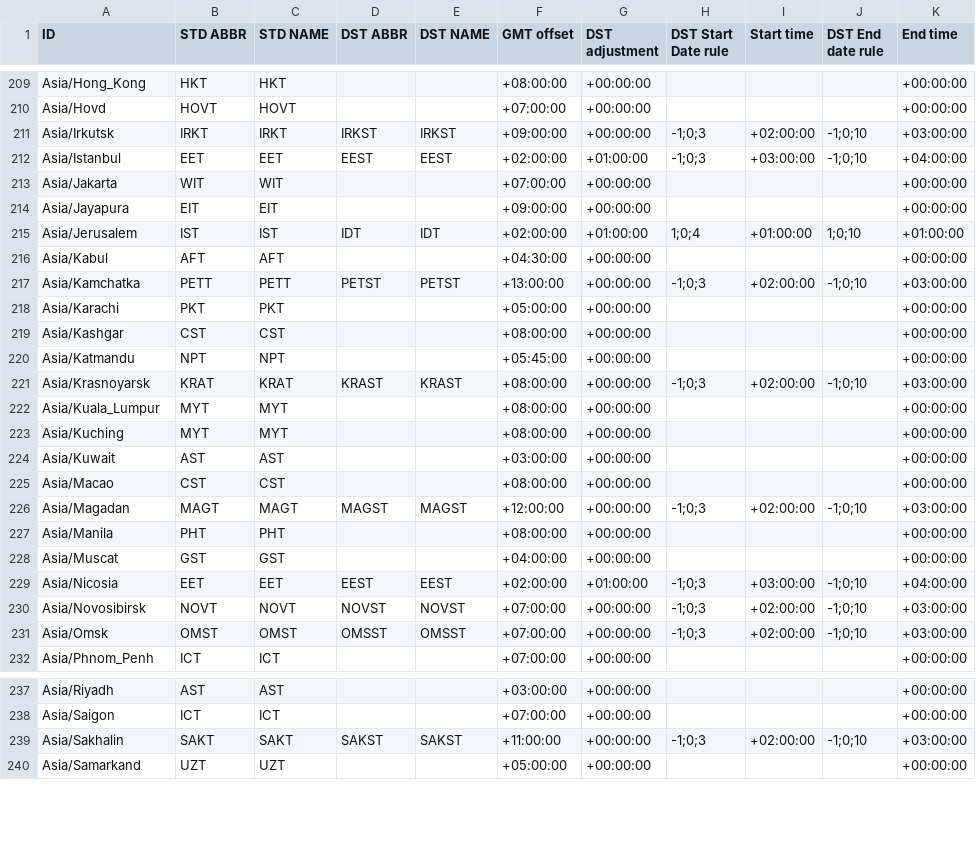
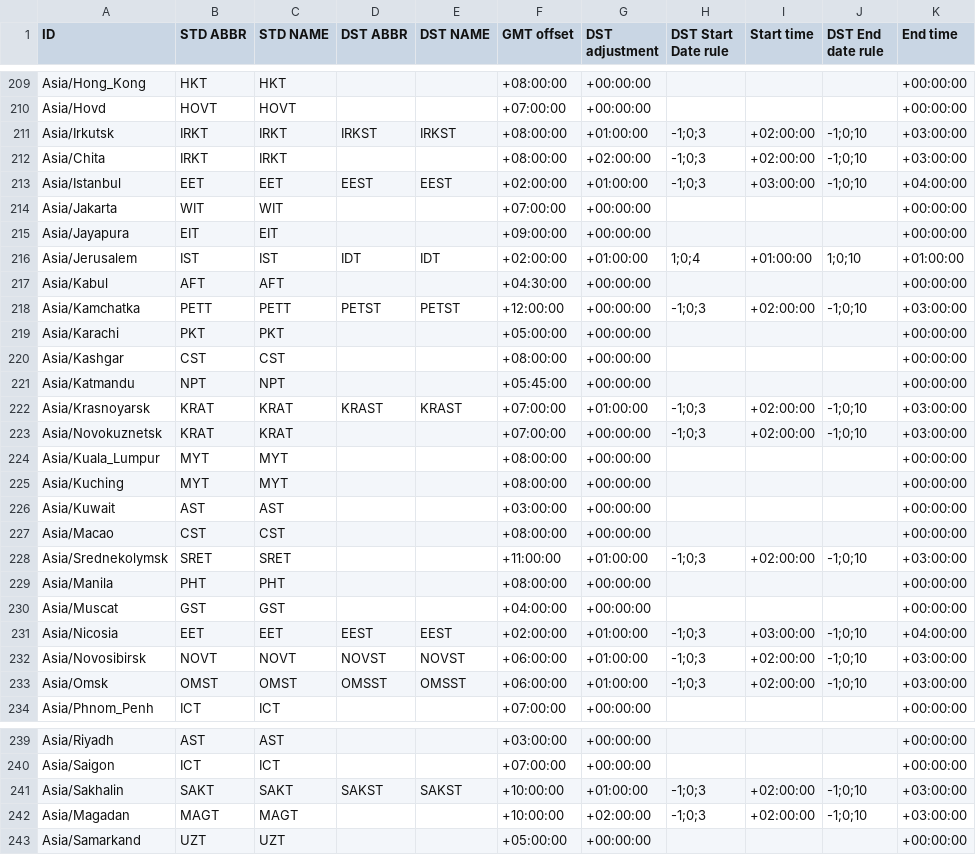
Before and after one commit to deyoz/astra, a CSV file: src/date_time_zonespec.csv, drawn as a sheet; only a part is shown, gaps mark what is left out; the diff covers the shown part only.

```diff
--- a/src/date_time_zonespec.csv
+++ b/src/date_time_zonespec.csv
@@ -210,3 +210,4 @@
 "Asia/Hovd","HOVT","HOVT","","","+07:00:00","+00:00:00","","","","+00:00:00"
-"Asia/Irkutsk","IRKT","IRKT","IRKST","IRKST","+09:00:00","+00:00:00","-1;0;3","+02:00:00","-1;0;10","+03:00:00"
+"Asia/Irkutsk","IRKT","IRKT","IRKST","IRKST","+08:00:00","+01:00:00","-1;0;3","+02:00:00","-1;0;10","+03:00:00"
+"Asia/Chita","IRKT","IRKT","","","+08:00:00","+02:00:00","-1;0;3","+02:00:00","-1;0;10","+03:00:00"
 "Asia/Istanbul","EET","EET","EEST","EEST","+02:00:00","+01:00:00","-1;0;3","+03:00:00","-1;0;10","+04:00:00"
@@ -216,3 +217,3 @@
 "Asia/Kabul","AFT","AFT","","","+04:30:00","+00:00:00","","","","+00:00:00"
-"Asia/Kamchatka","PETT","PETT","PETST","PETST","+13:00:00","+00:00:00","-1;0;3","+02:00:00","-1;0;10","+03:00:00"
+"Asia/Kamchatka","PETT","PETT","PETST","PETST","+12:00:00","+00:00:00","-1;0;3","+02:00:00","-1;0;10","+03:00:00"
 "Asia/Karachi","PKT","PKT","","","+05:00:00","+00:00:00","","","","+00:00:00"
@@ -220,3 +221,4 @@
 "Asia/Katmandu","NPT","NPT","","","+05:45:00","+00:00:00","","","","+00:00:00"
-"Asia/Krasnoyarsk","KRAT","KRAT","KRAST","KRAST","+08:00:00","+00:00:00","-1;0;3","+02:00:00","-1;0;10","+03:00:00"
+"Asia/Krasnoyarsk","KRAT","KRAT","KRAST","KRAST","+07:00:00","+01:00:00","-1;0;3","+02:00:00","-1;0;10","+03:00:00"
+"Asia/Novokuznetsk","KRAT","KRAT","","","+07:00:00","+00:00:00","-1;0;3","+02:00:00","-1;0;10","+03:00:00"
 "Asia/Kuala_Lumpur","MYT","MYT","","","+08:00:00","+00:00:00","","","","+00:00:00"
@@ -225,3 +227,3 @@
 "Asia/Macao","CST","CST","","","+08:00:00","+00:00:00","","","","+00:00:00"
-"Asia/Magadan","MAGT","MAGT","MAGST","MAGST","+12:00:00","+00:00:00","-1;0;3","+02:00:00","-1;0;10","+03:00:00"
+"Asia/Srednekolymsk","SRET","SRET","","","+11:00:00","+01:00:00","-1;0;3","+02:00:00","-1;0;10","+03:00:00"
 "Asia/Manila","PHT","PHT","","","+08:00:00","+00:00:00","","","","+00:00:00"
@@ -229,4 +231,4 @@
 "Asia/Nicosia","EET","EET","EEST","EEST","+02:00:00","+01:00:00","-1;0;3","+03:00:00","-1;0;10","+04:00:00"
-"Asia/Novosibirsk","NOVT","NOVT","NOVST","NOVST","+07:00:00","+00:00:00","-1;0;3","+02:00:00","-1;0;10","+03:00:00"
-"Asia/Omsk","OMST","OMST","OMSST","OMSST","+07:00:00","+00:00:00","-1;0;3","+02:00:00","-1;0;10","+03:00:00"
+"Asia/Novosibirsk","NOVT","NOVT","NOVST","NOVST","+06:00:00","+01:00:00","-1;0;3","+02:00:00","-1;0;10","+03:00:00"
+"Asia/Omsk","OMST","OMST","OMSST","OMSST","+06:00:00","+01:00:00","-1;0;3","+02:00:00","-1;0;10","+03:00:00"
 "Asia/Phnom_Penh","ICT","ICT","","","+07:00:00","+00:00:00","","","","+00:00:00"
@@ -238,3 +240,4 @@
 "Asia/Saigon","ICT","ICT","","","+07:00:00","+00:00:00","","","","+00:00:00"
-"Asia/Sakhalin","SAKT","SAKT","SAKST","SAKST","+11:00:00","+00:00:00","-1;0;3","+02:00:00","-1;0;10","+03:00:00"
+"Asia/Sakhalin","SAKT","SAKT","SAKST","SAKST","+10:00:00","+01:00:00","-1;0;3","+02:00:00","-1;0;10","+03:00:00"
+"Asia/Magadan","MAGT","MAGT","","","+10:00:00","+02:00:00","-1;0;3","+02:00:00","-1;0;10","+03:00:00"
 "Asia/Samarkand","UZT","UZT","","","+05:00:00","+00:00:00","","","","+00:00:00"
```
Also changed, not shown: 12 edited cells elsewhere in this file, 3 other files.
